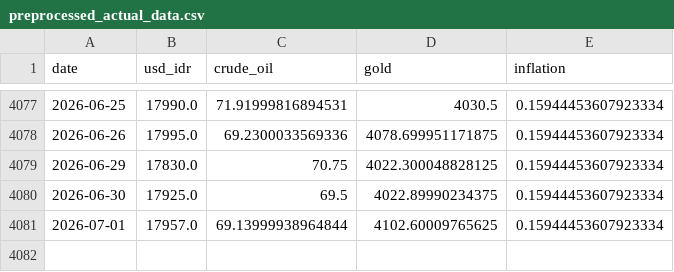
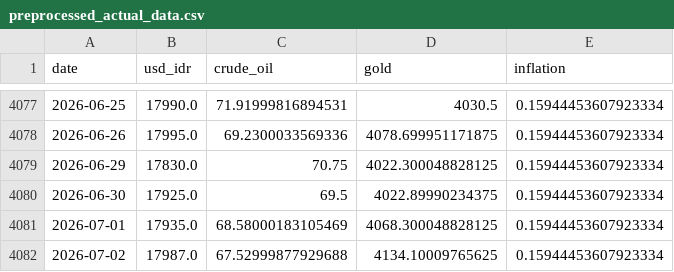
Before and after one commit to Sevinee/usd-idr-dashboard-prediction, a CSV file: preprocessed_actual_data.csv, drawn as a sheet; only a part is shown, gaps mark what is left out.

```diff
--- a/preprocessed_actual_data.csv
+++ b/preprocessed_actual_data.csv
@@ -4080,2 +4080,3 @@ date,usd_idr,crude_oil,gold,inflation
 2026-06-30,17925.0,69.5,4022.89990234375,0.15944453607923334
-2026-07-01,17957.0,69.13999938964844,4102.60009765625,0.15944453607923334
+2026-07-01,17935.0,68.58000183105469,4068.300048828125,0.15944453607923334
+2026-07-02,17987.0,67.52999877929688,4134.10009765625,0.15944453607923334
```
Also changed, not shown: usd_idr_actual.csv, usd_idr_pred_latest.csv, 1 other file.
